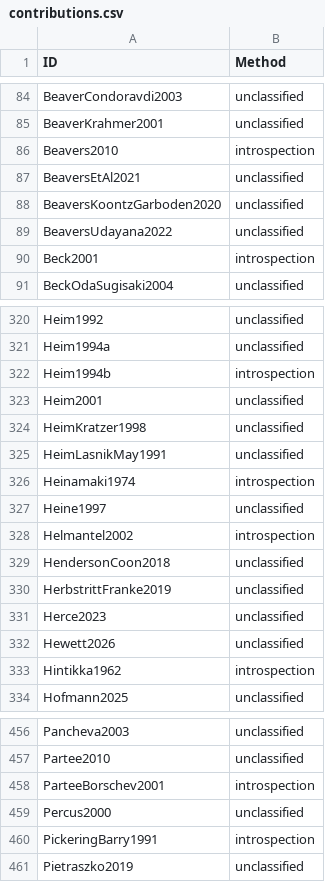
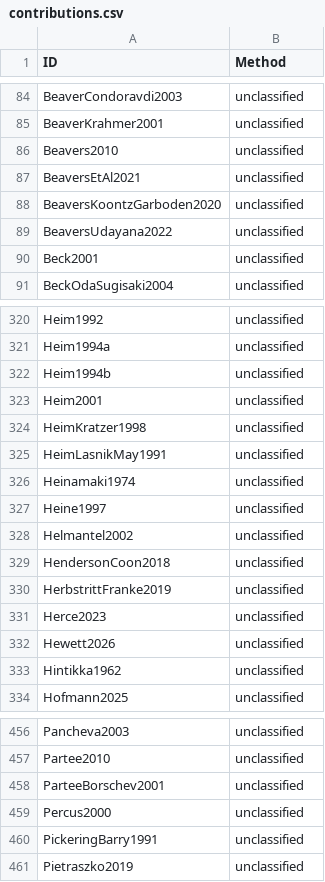
Before and after one commit to linglib-community/linglib, a CSV file: Linglib/Data/Examples/contributions.csv, drawn as a sheet; only a part is shown, gaps mark what is left out; the diff covers the shown part only.

Commit message:
refactor(Data/Examples): no method label for an author's own judgments

```diff
--- a/Linglib/Data/Examples/contributions.csv
+++ b/Linglib/Data/Examples/contributions.csv
@@ -85,3 +85,3 @@ BeaverCondoravdi2003,unclassified
 BeaverKrahmer2001,unclassified
-Beavers2010,introspection
+Beavers2010,unclassified
 BeaversEtAl2021,unclassified
@@ -89,3 +89,3 @@ BeaversKoontzGarboden2020,unclassified
 BeaversUdayana2022,unclassified
-Beck2001,introspection
+Beck2001,unclassified
 BeckOdaSugisaki2004,unclassified
@@ -321,3 +321,3 @@ Heim1992,unclassified
 Heim1994a,unclassified
-Heim1994b,introspection
+Heim1994b,unclassified
 Heim2001,unclassified
@@ -325,5 +325,5 @@ HeimKratzer1998,unclassified
 HeimLasnikMay1991,unclassified
-Heinamaki1974,introspection
+Heinamaki1974,unclassified
 Heine1997,unclassified
-Helmantel2002,introspection
+Helmantel2002,unclassified
 HendersonCoon2018,unclassified
@@ -332,3 +332,3 @@ Herce2023,unclassified
 Hewett2026,unclassified
-Hintikka1962,introspection
+Hintikka1962,unclassified
 Hofmann2025,unclassified
@@ -457,5 +457,5 @@ Pancheva2003,unclassified
 Partee2010,unclassified
-ParteeBorschev2001,introspection
+ParteeBorschev2001,unclassified
 Percus2000,unclassified
-PickeringBarry1991,introspection
+PickeringBarry1991,unclassified
 Pietraszko2019,unclassified
```
Also changed, not shown: 15 edited cells elsewhere in this file, 51 other files.
